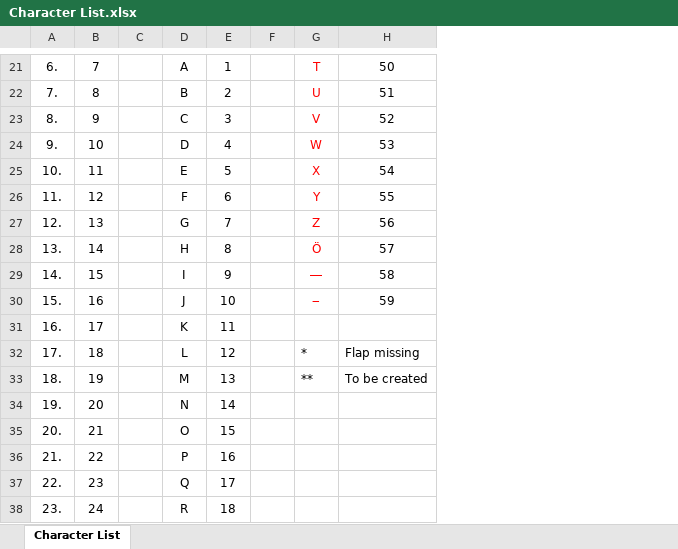
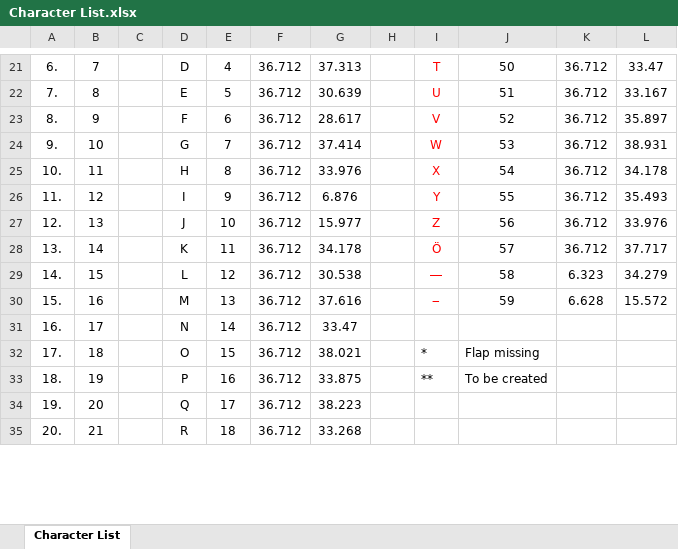
Before and after one commit to dylanmsu/Splitflap_Display, an Excel workbook: Character List.xlsx, sheet Character List, drawn as a sheet; only a part is shown, gaps mark what is left out; values as stored, in another font and other column widths than the file's, no borders; removed rows and columns are numbered as before the commit, all else as after; the diff covers the shown part only; the diff names each change by its address in the sheet, - before the commit and + after, or states it on an @@ line.

Commit message:
Changes to character list

```diff
--- a/Character List.xlsx (sheet Character List)
+++ b/Character List.xlsx (sheet Character List)
+column F, rows 21-35: all 36.712
+column G, rows 21-35: 37.313 | 30.639 | 28.617 | 37.414 | 33.976 | 6.876 | 15.977 | 34.178 | 30.538 | 37.616 | 33.47 | 38.021 | 33.875 | 38.223 | 33.268
+column K, rows 21-30: 36.712 | 36.712 | 36.712 | 36.712 | 36.712 | 36.712 | 36.712 | 36.712 | 6.323 | 6.628
+column L, rows 21-30: 33.47 | 33.167 | 35.897 | 38.931 | 34.178 | 35.493 | 33.976 | 37.717 | 34.279 | 15.572
-D21: A
+D21: D
-E21: 1
+E21: 4
-D22: B
+D22: E
-E22: 2
+E22: 5
-D23: C
+D23: F
-E23: 3
+E23: 6
-D24: D
+D24: G
-E24: 4
+E24: 7
-D25: E
+D25: H
-E25: 5
+E25: 8
-D26: F
+D26: I
-E26: 6
+E26: 9
-D27: G
+D27: J
-E27: 7
+E27: 10
-D28: H
+D28: K
-E28: 8
+E28: 11
-D29: I
+D29: L
-E29: 9
+E29: 12
-D30: J
+D30: M
-E30: 10
+E30: 13
-D31: K
+D31: N
-E31: 11
+E31: 14
-D32: L
+D32: O
-E32: 12
+E32: 15
-D33: M
+D33: P
-E33: 13
+E33: 16
-row 34: 19. | 20 |  | N | 14
-row 35: 20. | 21 |  | O | 15
-row 36: 21. | 22 |  | P | 16
@@ column A renumbered between rows 34 and 38 @@
-B34: 23
+B34: 20
-B35: 24
+B35: 21
```
Also changed, not shown: 22 edited cells and cell formats elsewhere in this sheet, 1 other file.
